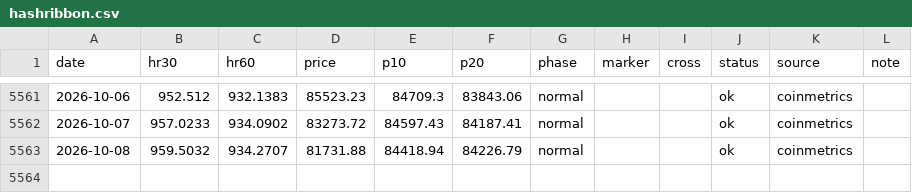
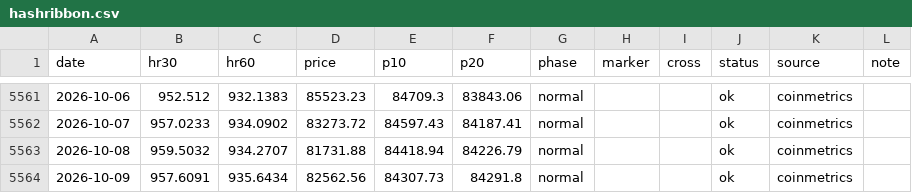
Before and after one commit to iiacyp4-wq/btc-cycle-dashboard, a CSV file: data/hashribbon.csv, drawn as a sheet; only a part is shown, gaps mark what is left out; the diff names each change by its address in the sheet, - before the commit and + after, or states it on an @@ line.

Commit message:
data: 2026-10-10

```diff
--- a/data/hashribbon.csv
+++ b/data/hashribbon.csv
+row 5564: 2026-10-09 | 957.6091 | 935.6434 | 82562.56 | 84307.73 | 84291.8 | normal |  |  | ok | coinmetrics
```
Also changed, not shown: data/zmvrv.csv, 2 other files.
